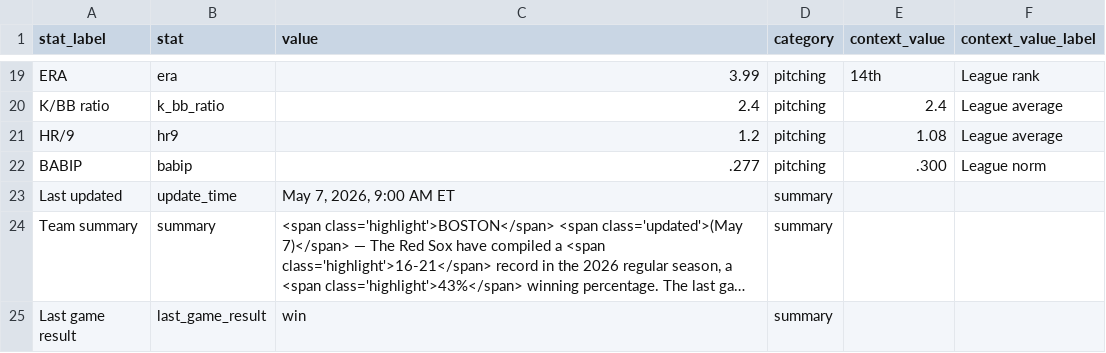
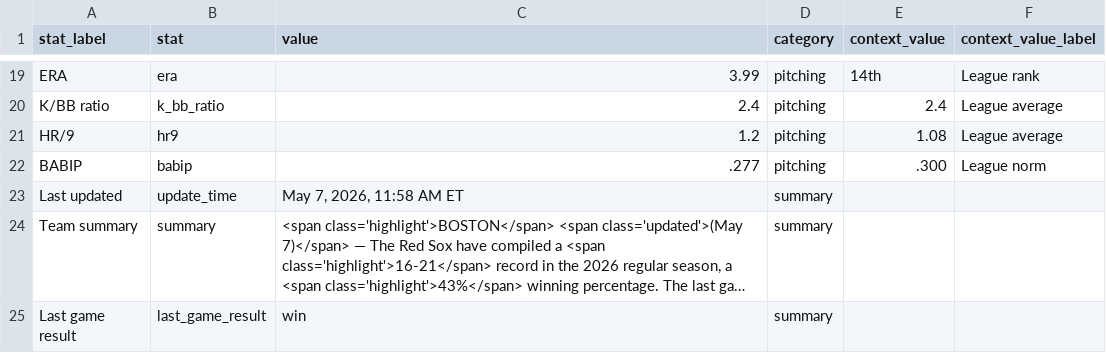
Before and after one commit to sogrady/redsox-bot, a CSV file: data/standings/season_summary_latest.csv, drawn as a sheet; only a part is shown, gaps mark what is left out; long unchanged cells end in …; the diff names each change by its address in the sheet, - before the commit and + after, or states it on an @@ line.

Commit message:
Automated update of Red Sox data, visuals

```diff
--- a/data/standings/season_summary_latest.csv
+++ b/data/standings/season_summary_latest.csv
-C23 (value): May 7, 2026, 9:00 AM ET
+C23 (value): May 7, 2026, 11:58 AM ET
```
Also changed, not shown: 3 other files.
